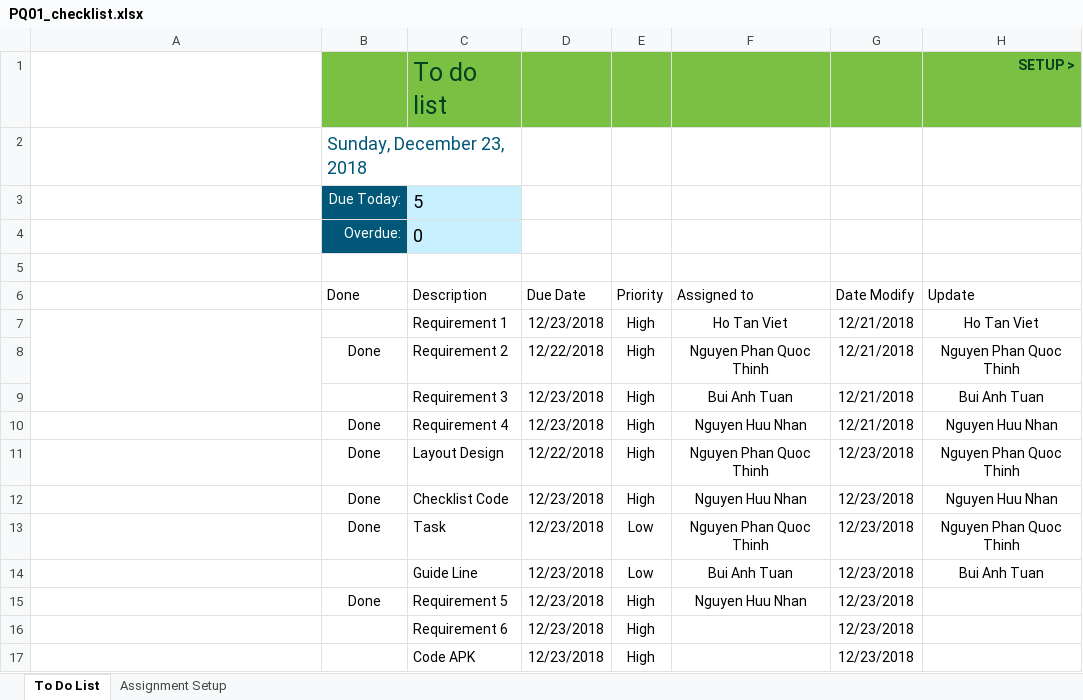
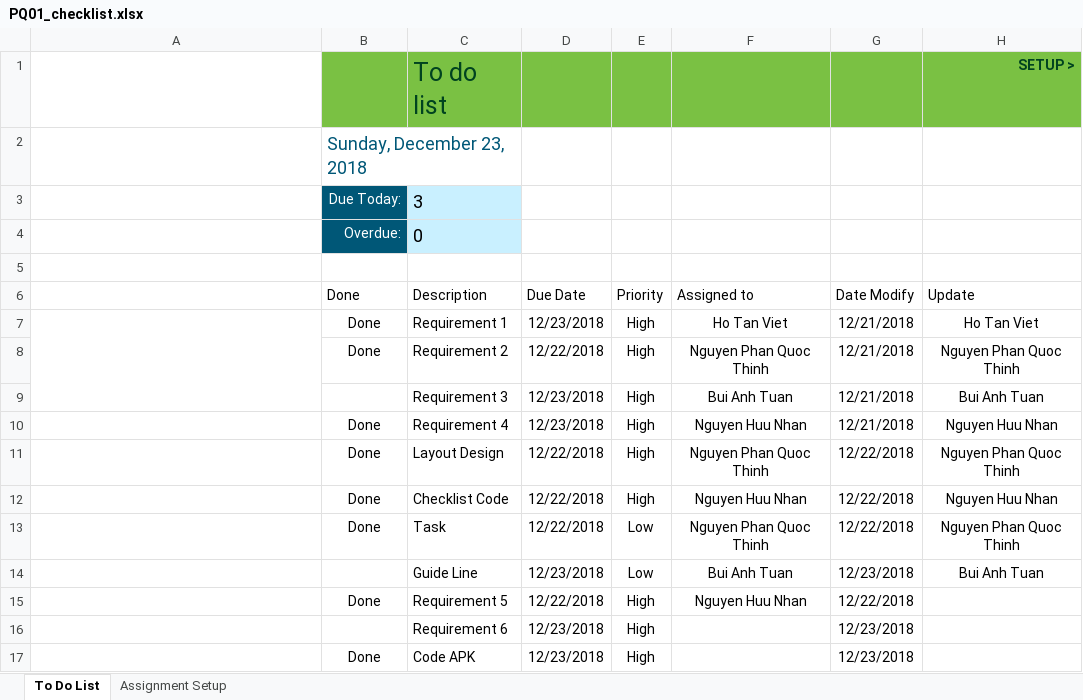
Before and after one commit to thachln/english-sound, an Excel workbook: doc/checklist/PQ01_checklist.xlsx, sheet To Do List, drawn as a sheet; values as stored, in another font and other column widths than the file's, no borders; charts and pictures and conditional formats and table styles not drawn; the diff names each change by its address in the sheet, - before the commit and + after, or states it on an @@ line.

```diff
--- a/doc/checklist/PQ01_checklist.xlsx (sheet To Do List)
+++ b/doc/checklist/PQ01_checklist.xlsx (sheet To Do List)
-C3 (Description): 5
+C3 (Description): 3
-B7 (Done): (empty)
+B7 (Done): Done
-G11:G13 (Date Modify): 12/23/2018
+G11:G13 (Date Modify): 12/22/2018
-D12:D13 (Due Date): 12/23/2018
+D12:D13 (Due Date): 12/22/2018
-D15 (Due Date): 12/23/2018
+D15 (Due Date): 12/22/2018
-G15 (Date Modify): 12/23/2018
+G15 (Date Modify): 12/22/2018
-B17 (Done): (empty)
+B17 (Done): Done
```
Also changed, not shown: charts or pictures, 2 other files.
